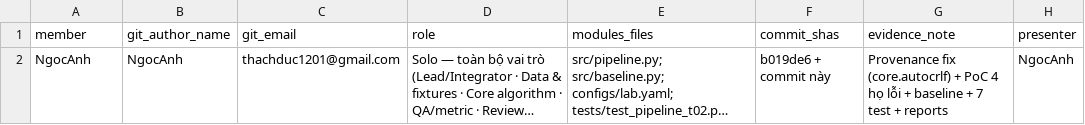
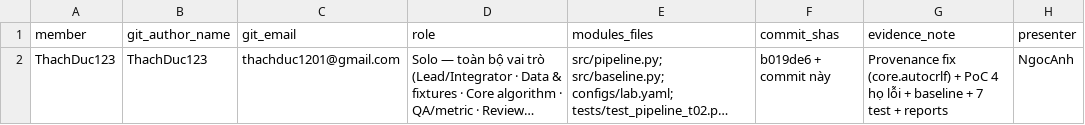
Before and after one commit to ThachDuc123/K5-Day6-L2-DataGovernanceAndPrivacy, a CSV file: reports/team_contributions.csv, drawn as a sheet; long unchanged cells end in …; the diff names each change by its address in the sheet, - before the commit and + after, or states it on an @@ line.

Commit message:
Update team_contributions.csv

```diff
--- a/reports/team_contributions.csv
+++ b/reports/team_contributions.csv
-A2 (member): NgocAnh
+A2 (member): ThachDuc123
-B2 (git_author_name): NgocAnh
+B2 (git_author_name): ThachDuc123
```
